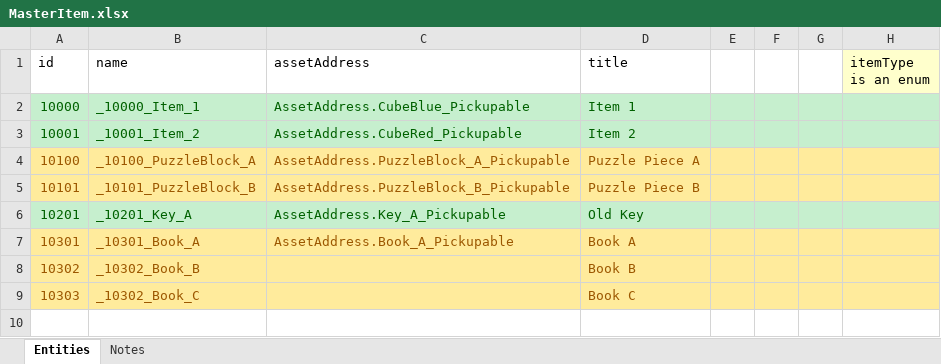
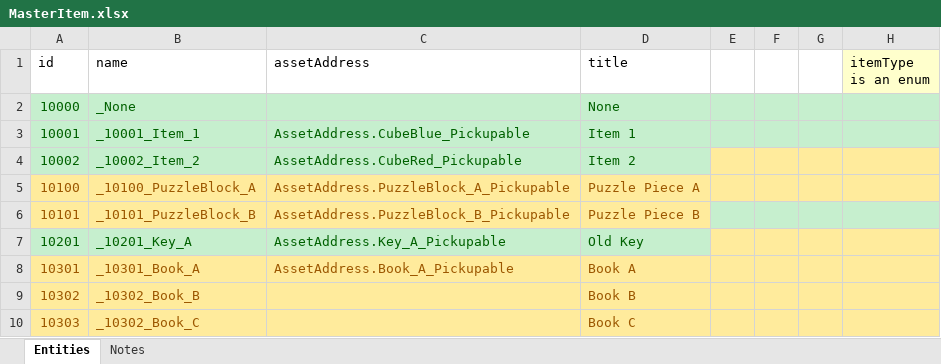
Before and after one commit to IrvineLee/HorrorGameA, an Excel workbook: Assets/Data/Excel/MasterItem.xlsx, sheet Entities, drawn as a sheet; values as stored, in another font and other column widths than the file's, no borders; addresses are those after the commit; the diff names each change by its address in the sheet, - before the commit and + after, or states it on an @@ line.

```diff
--- a/Assets/Data/Excel/MasterItem.xlsx (sheet Entities)
+++ b/Assets/Data/Excel/MasterItem.xlsx (sheet Entities)
-B2 (name): _10000_Item_1
+B2 (name): _None
-C2 (assetAddress): AssetAddress.CubeBlue_Pickupable
+C2 (assetAddress): (empty)
-D2 (title): Item 1
+D2 (title): None
-B3 (name): _10001_Item_2
+B3 (name): _10001_Item_1
-C3 (assetAddress): AssetAddress.CubeRed_Pickupable
+C3 (assetAddress): AssetAddress.CubeBlue_Pickupable
-D3 (title): Item 2
+D3 (title): Item 1
+row 4: 10002 | _10002_Item_2 | AssetAddress.CubeRed_Pickupable | Item 2
-E6:H6 fill: #FFEB9C
+E6:H6 fill: #C6EFCE
-E7:H7 fill: #C6EFCE
+E7:H7 fill: #FFEB9C
```
Also changed, not shown: Assets/Data/Excel/MasterAchievement.xlsx, Assets/Data/Excel/MasterQuest.xlsx, 28 other files.
